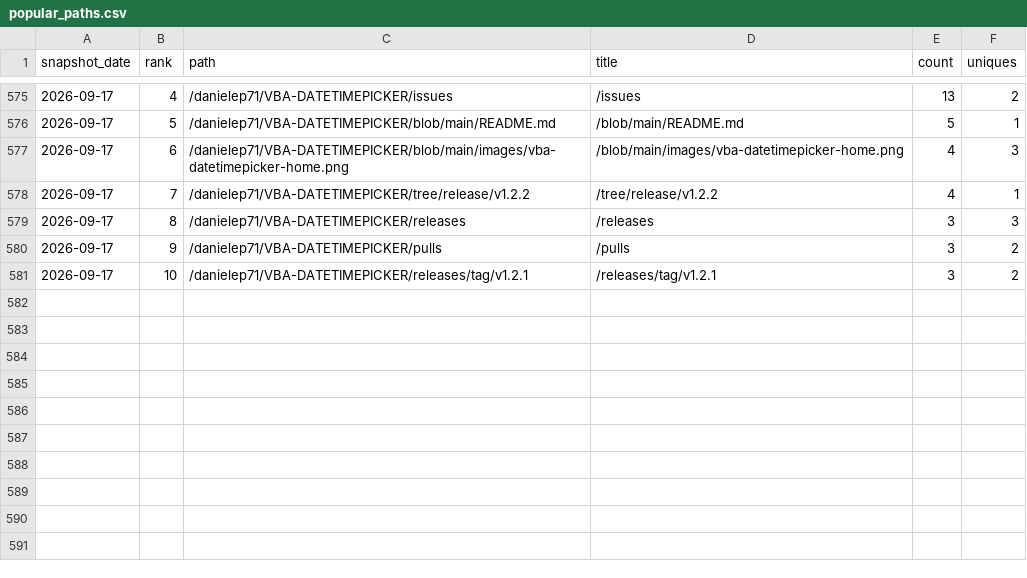
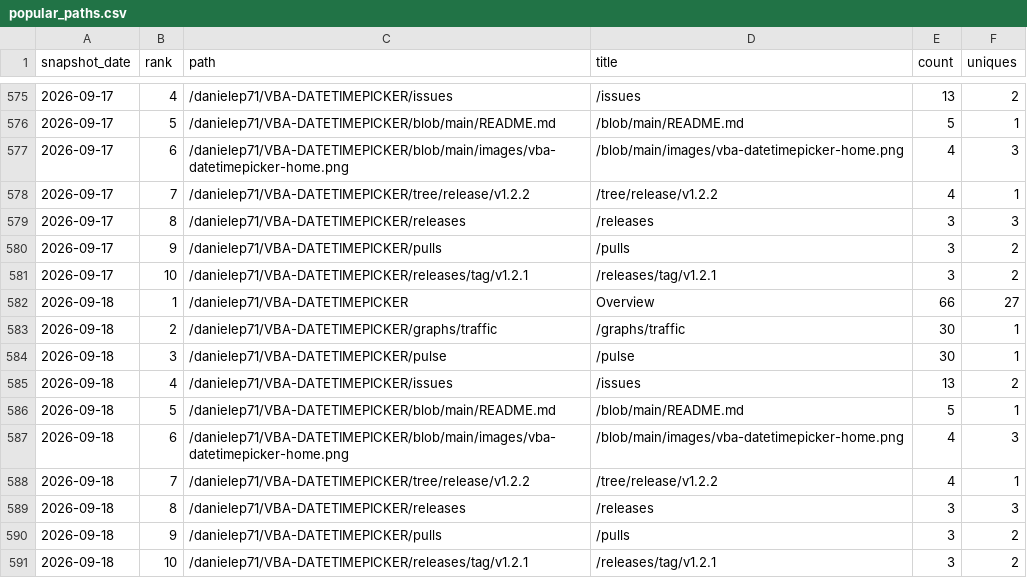
Before and after one commit to danielep71/VBA-DATETIMEPICKER, a CSV file: data/popular_paths.csv, drawn as a sheet; only a part is shown, gaps mark what is left out.

```diff
--- a/data/popular_paths.csv
+++ b/data/popular_paths.csv
@@ -581 +581,11 @@ snapshot_date,rank,path,title,count,uniques
 2026-09-17,10,/danielep71/VBA-DATETIMEPICKER/releases/tag/v1.2.1,/releases/tag/v1.2.1,3,2
+2026-09-18,1,/danielep71/VBA-DATETIMEPICKER,Overview,66,27
+2026-09-18,2,/danielep71/VBA-DATETIMEPICKER/graphs/traffic,/graphs/traffic,30,1
+2026-09-18,3,/danielep71/VBA-DATETIMEPICKER/pulse,/pulse,30,1
+2026-09-18,4,/danielep71/VBA-DATETIMEPICKER/issues,/issues,13,2
+2026-09-18,5,/danielep71/VBA-DATETIMEPICKER/blob/main/README.md,/blob/main/README.md,5,1
+2026-09-18,6,/danielep71/VBA-DATETIMEPICKER/blob/main/images/vba-datetimepicker-home.png,/blob/main/images/vba-datetimepicker-home.png,4,3
+2026-09-18,7,/danielep71/VBA-DATETIMEPICKER/tree/release/v1.2.2,/tree/release/v1.2.2,4,1
+2026-09-18,8,/danielep71/VBA-DATETIMEPICKER/releases,/releases,3,3
+2026-09-18,9,/danielep71/VBA-DATETIMEPICKER/pulls,/pulls,3,2
+2026-09-18,10,/danielep71/VBA-DATETIMEPICKER/releases/tag/v1.2.1,/releases/tag/v1.2.1,3,2
```
Also changed, not shown: data/referrers.csv, data/traffic.csv.
